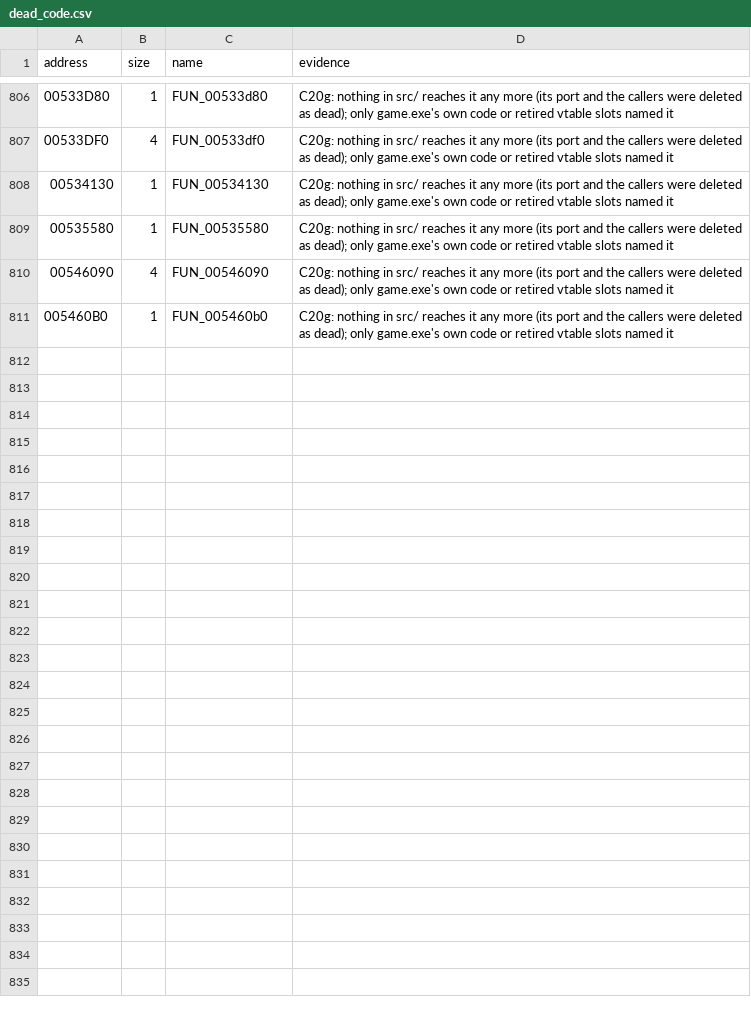
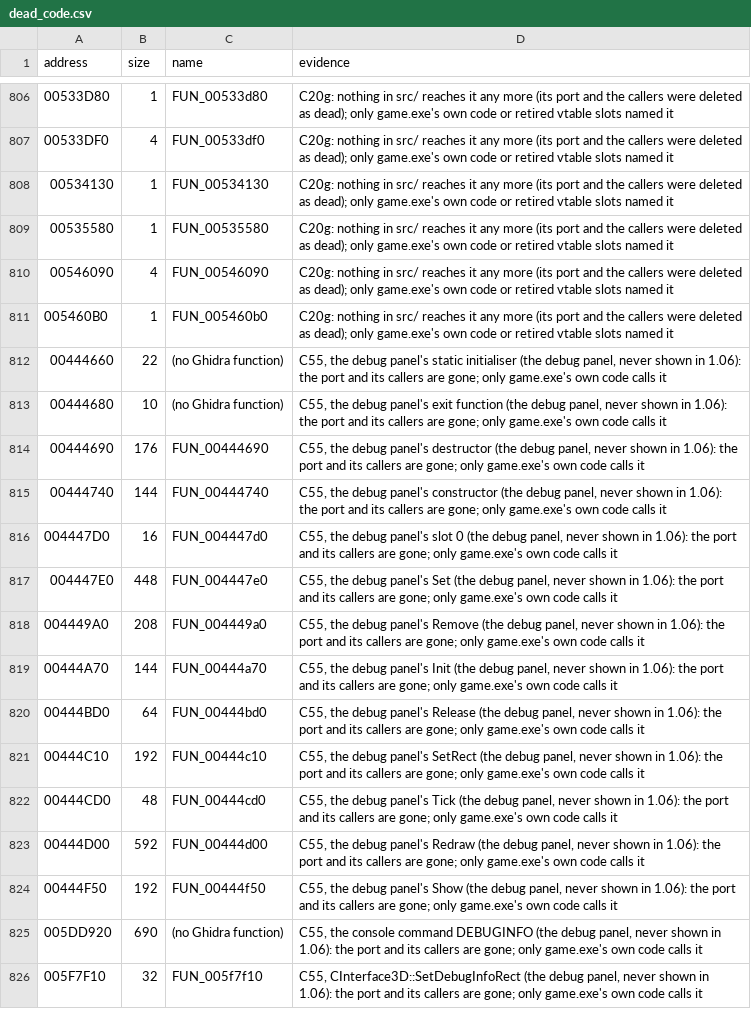
Before and after one commit to DoctorGester/ei-rebuild, a CSV file: config/dead_code.csv, drawn as a sheet; only a part is shown, gaps mark what is left out; the diff names each change by its address in the sheet, - before the commit and + after, or states it on an @@ line.

```diff
--- a/config/dead_code.csv
+++ b/config/dead_code.csv
+row 812: 00444660 | 22 | (no Ghidra function) | C55, the debug panel's static initialiser (the debug panel, never shown in 1.06): the port and its callers are gone; only game.exe's own code calls it
+row 813: 00444680 | 10 | (no Ghidra function) | C55, the debug panel's exit function (the debug panel, never shown in 1.06): the port and its callers are gone; only game.exe's own code calls it
+row 814: 00444690 | 176 | FUN_00444690 | C55, the debug panel's destructor (the debug panel, never shown in 1.06): the port and its callers are gone; only game.exe's own code calls it
+row 815: 00444740 | 144 | FUN_00444740 | C55, the debug panel's constructor (the debug panel, never shown in 1.06): the port and its callers are gone; only game.exe's own code calls it
+row 816: 004447D0 | 16 | FUN_004447d0 | C55, the debug panel's slot 0 (the debug panel, never shown in 1.06): the port and its callers are gone; only game.exe's own code calls it
+row 817: 004447E0 | 448 | FUN_004447e0 | C55, the debug panel's Set (the debug panel, never shown in 1.06): the port and its callers are gone; only game.exe's own code calls it
+row 818: 004449A0 | 208 | FUN_004449a0 | C55, the debug panel's Remove (the debug panel, never shown in 1.06): the port and its callers are gone; only game.exe's own code calls it
+row 819: 00444A70 | 144 | FUN_00444a70 | C55, the debug panel's Init (the debug panel, never shown in 1.06): the port and its callers are gone; only game.exe's own code calls it
+row 820: 00444BD0 | 64 | FUN_00444bd0 | C55, the debug panel's Release (the debug panel, never shown in 1.06): the port and its callers are gone; only game.exe's own code calls it
+row 821: 00444C10 | 192 | FUN_00444c10 | C55, the debug panel's SetRect (the debug panel, never shown in 1.06): the port and its callers are gone; only game.exe's own code calls it
+row 822: 00444CD0 | 48 | FUN_00444cd0 | C55, the debug panel's Tick (the debug panel, never shown in 1.06): the port and its callers are gone; only game.exe's own code calls it
+row 823: 00444D00 | 592 | FUN_00444d00 | C55, the debug panel's Redraw (the debug panel, never shown in 1.06): the port and its callers are gone; only game.exe's own code calls it
+row 824: 00444F50 | 192 | FUN_00444f50 | C55, the debug panel's Show (the debug panel, never shown in 1.06): the port and its callers are gone; only game.exe's own code calls it
+row 825: 005DD920 | 690 | (no Ghidra function) | C55, the console command DEBUGINFO (the debug panel, never shown in 1.06): the port and its callers are gone; only game.exe's own code calls it
+row 826: 005F7F10 | 32 | FUN_005f7f10 | C55, CInterface3D::SetDebugInfoRect (the debug panel, never shown in 1.06): the port and its callers are gone; only game.exe's own code calls it
```
Also changed, not shown: config/named_data.csv, config/static_init_ports.csv, 43 other files.
